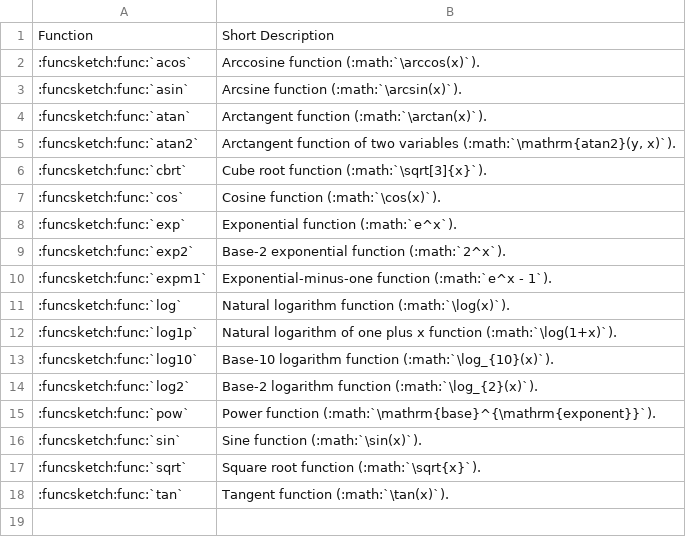
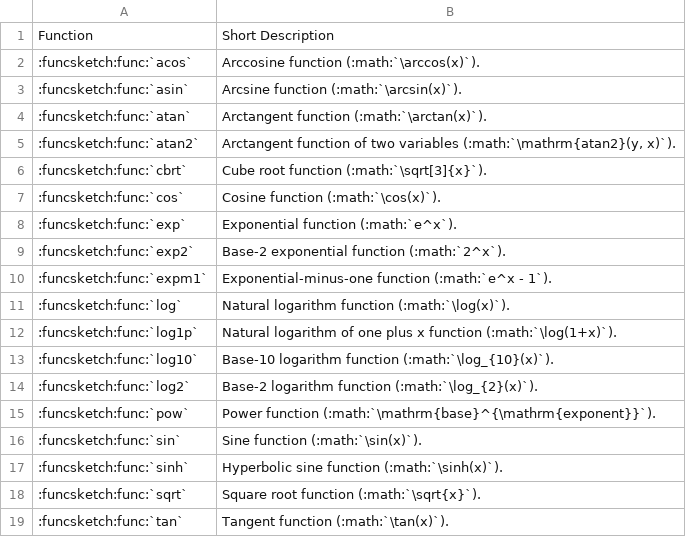
Before and after one commit to MusicScience37/FuncSketch, a CSV file: docs/sphinx/expression_reference/builtin_functions/function_list.csv, drawn as a sheet; the diff names each change by its address in the sheet, - before the commit and + after, or states it on an @@ line.

Commit message:
:sparkles: Add sinh function.

```diff
--- a/docs/sphinx/expression_reference/builtin_functions/function_list.csv
+++ b/docs/sphinx/expression_reference/builtin_functions/function_list.csv
+row 17: :funcsketch:func:`sinh` | Hyperbolic sine function (:math:`\sinh(x)`).
```
Also changed, not shown: 16 other files.
